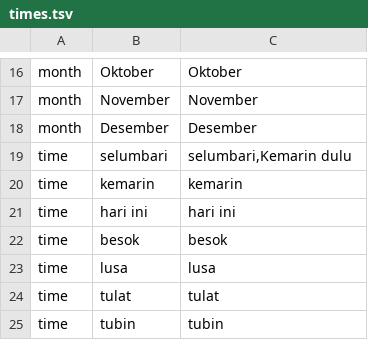
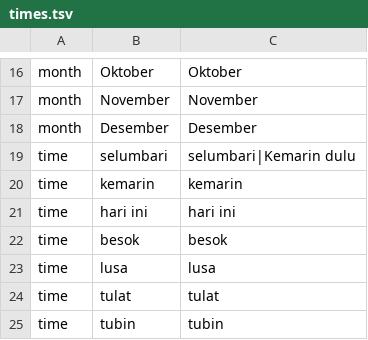
Before and after one commit to binsarjr/chatbot-indonesia, a TSV file: dataset/entities/tsv/times.tsv, drawn as a sheet; only a part is shown, gaps mark what is left out.

```diff
--- a/dataset/entities/tsv/times.tsv
+++ b/dataset/entities/tsv/times.tsv
@@ -18,3 +18,3 @@ month	November	November
 month	Desember	Desember
-time	selumbari	selumbari,Kemarin dulu
+time	selumbari	selumbari|Kemarin dulu
 time	kemarin	kemarin
```
Also changed, not shown: 3 other files.
